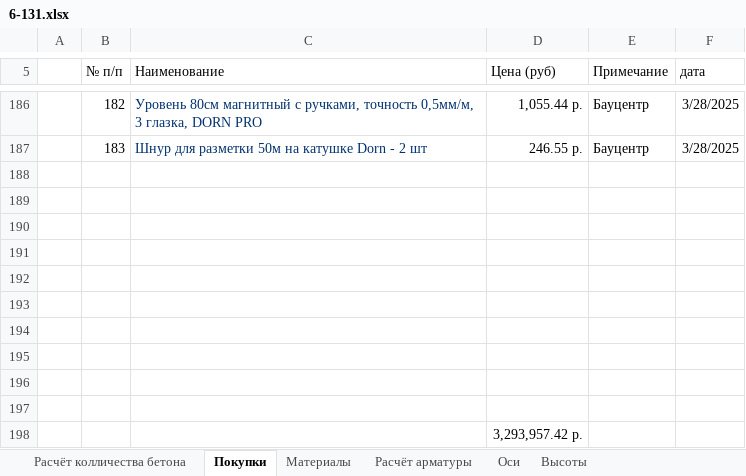
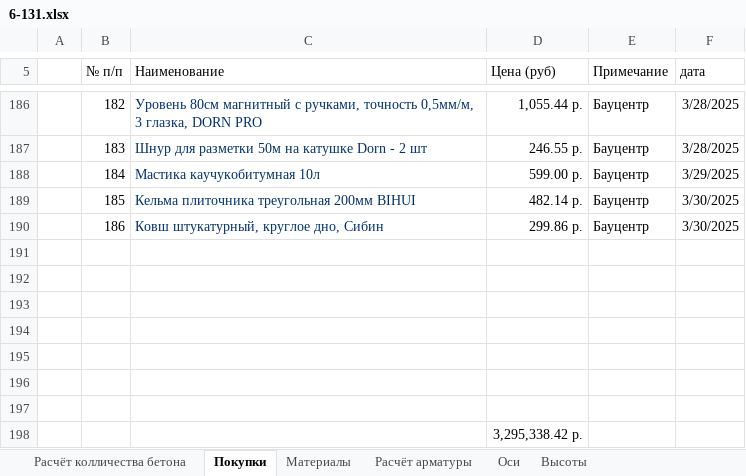
Before and after one commit to zip1982b/my_home, an Excel workbook: 6-131.xlsx, sheet Покупки, drawn as a sheet; only a part is shown, gaps mark what is left out; values as stored, in another font and other column widths than the file's, no borders; table styles not drawn; removed rows and columns are numbered as before the commit, all else as after; the diff names each change by its address in the sheet, - before the commit and + after, or states it on an @@ line.

Commit message:
дбваил покупки - мастика, кельма, ковш

```diff
--- a/6-131.xlsx (sheet Покупки)
+++ b/6-131.xlsx (sheet Покупки)
+row 188:  | 184 | Мастика каучукобитумная 10л | 599.00 р. | Бауцентр | 3/29/2025
+row 189:  | 185 | Кельма плиточника треугольная 200мм BIHUI | 482.14 р. | Бауцентр | 3/30/2025
+row 190:  | 186 | Ковш штукатурный, круглое дно, Сибин | 299.86 р. | Бауцентр | 3/30/2025
-row 195: (empty)
-row 196: (empty)
-row 197: (empty)
-D198 (Цена (руб)): 3,293,957.42 р.
+D198 (Цена (руб)): 3,295,338.42 р.
```
